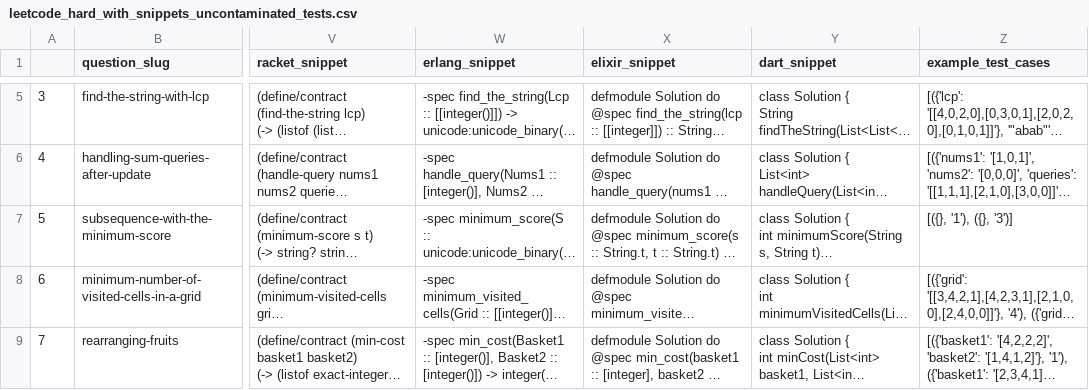
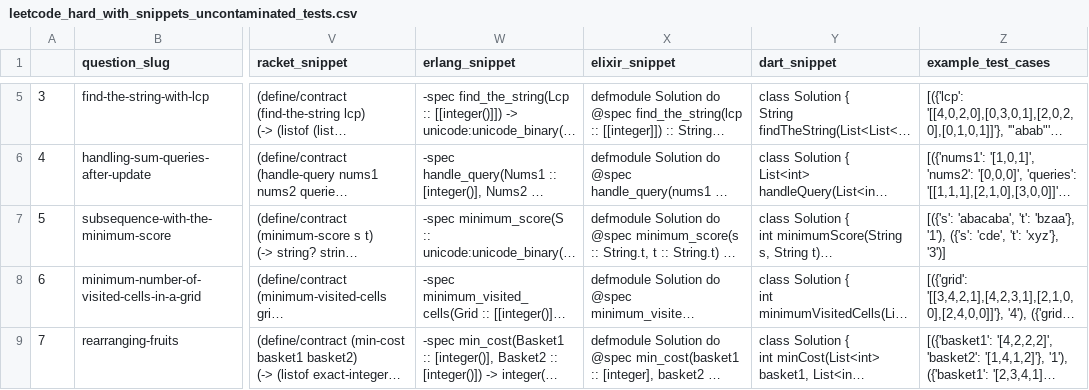
Before and after one commit to GammaTauAI/leetcode-hard-gym, a CSV file: leetcode_dataset/data/with_snippets/leetcode_hard_with_snippets_uncontaminated_tests.csv, drawn as a sheet; only a part is shown, gaps mark what is left out; long unchanged cells end in …; the diff names each change by its address in the sheet, - before the commit and + after, or states it on an @@ line.

Commit message:
fix test case #5

```diff
--- a/leetcode_dataset/data/with_snippets/leetcode_hard_with_snippets_uncontaminated_tests.csv
+++ b/leetcode_dataset/data/with_snippets/leetcode_hard_with_snippets_uncontaminated_tests.csv
-Z7 (example_test_cases): [({}, '1'), ({}, '3')]
+Z7 (example_test_cases): [({'s': 'abacaba', 't': 'bzaa'}, '1'), ({'s': 'cde', 't': 'xyz'}, '3')]
```
